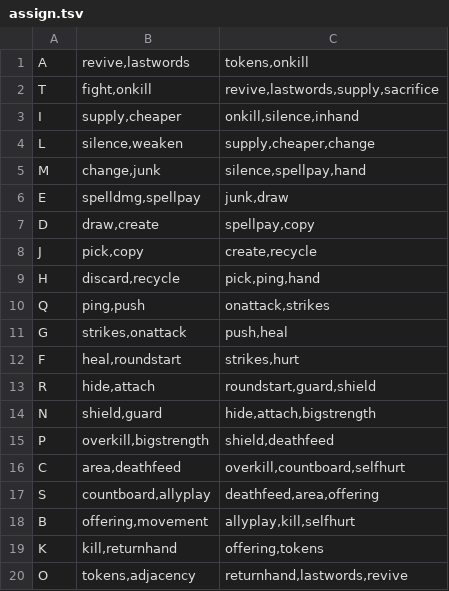
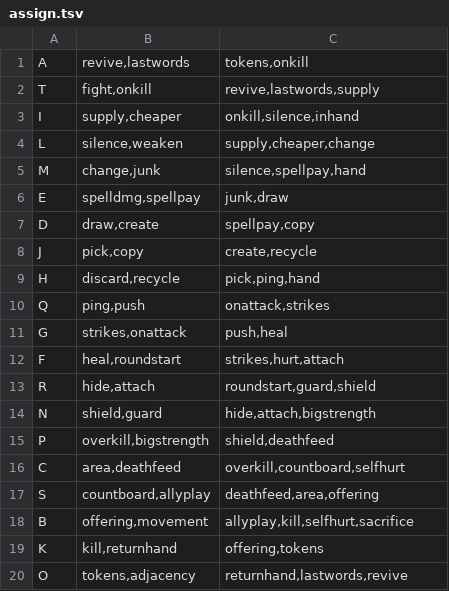
Before and after one commit to npgeorgiou/three-bases, a TSV file: factions/wheel/work/assign.tsv, drawn as a sheet.

```diff
--- a/factions/wheel/work/assign.tsv
+++ b/factions/wheel/work/assign.tsv
@@ -1,3 +1,3 @@
 A	revive,lastwords	tokens,onkill
-T	fight,onkill	revive,lastwords,supply,sacrifice
+T	fight,onkill	revive,lastwords,supply
 I	supply,cheaper	onkill,silence,inhand
@@ -11,3 +11,3 @@ Q	ping,push	onattack,strikes
 G	strikes,onattack	push,heal
-F	heal,roundstart	strikes,hurt
+F	heal,roundstart	strikes,hurt,attach
 R	hide,attach	roundstart,guard,shield
@@ -17,3 +17,3 @@ C	area,deathfeed	overkill,countboard,selfhurt
 S	countboard,allyplay	deathfeed,area,offering
-B	offering,movement	allyplay,kill,selfhurt
+B	offering,movement	allyplay,kill,selfhurt,sacrifice
 K	kill,returnhand	offering,tokens
```
Also changed, not shown: 26 other files.
